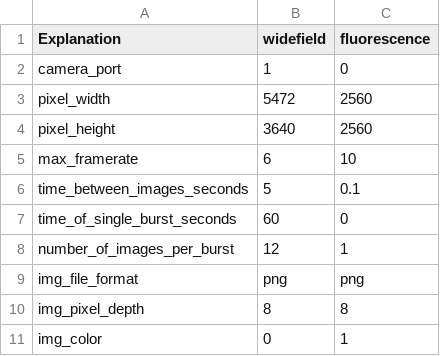
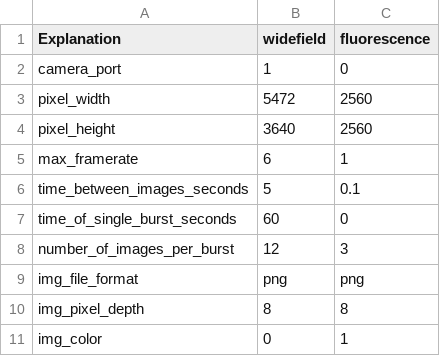
Before and after one commit to Sam-Freitas/WP_imager, a CSV file: settings/settings_cameras.csv, drawn as a sheet.

```diff
--- a/settings/settings_cameras.csv
+++ b/settings/settings_cameras.csv
@@ -4,6 +4,6 @@ pixel_width,5472,2560
 pixel_height,3640,2560
-max_framerate,6,10
+max_framerate,6,1
 time_between_images_seconds,5,0.1
 time_of_single_burst_seconds,60,0
-number_of_images_per_burst,12,1
+number_of_images_per_burst,12,3
 img_file_format,png,png
```
Also changed, not shown: settings/settings_plate_names_and_opts.csv, settings/settings_plate_positions.csv, 3 other files.
